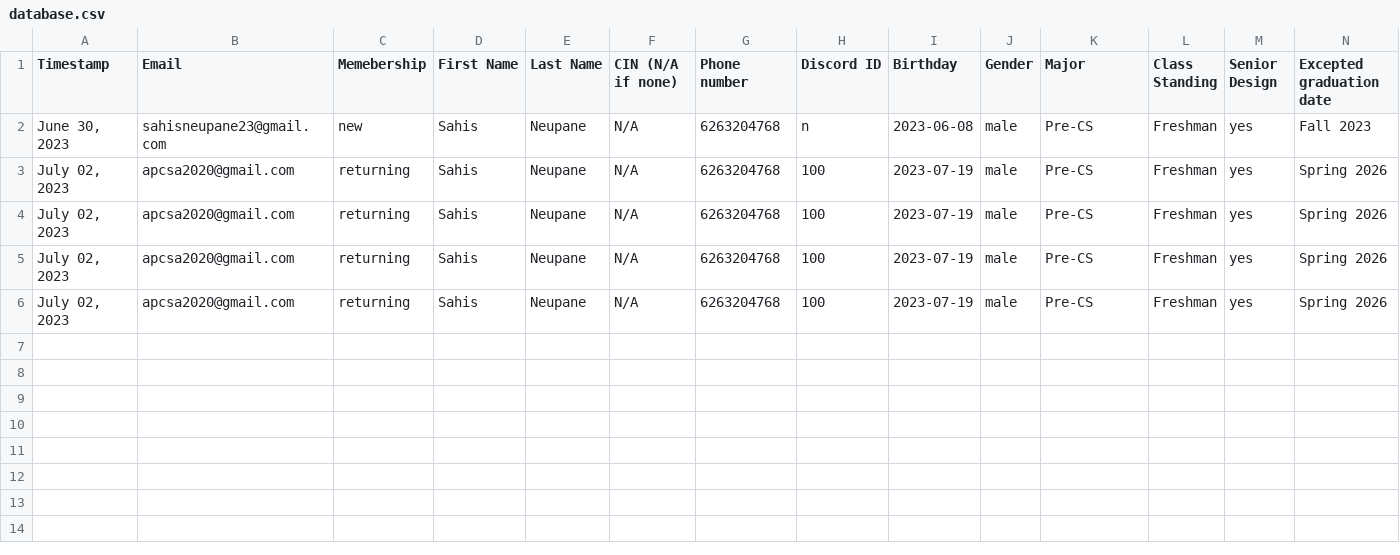
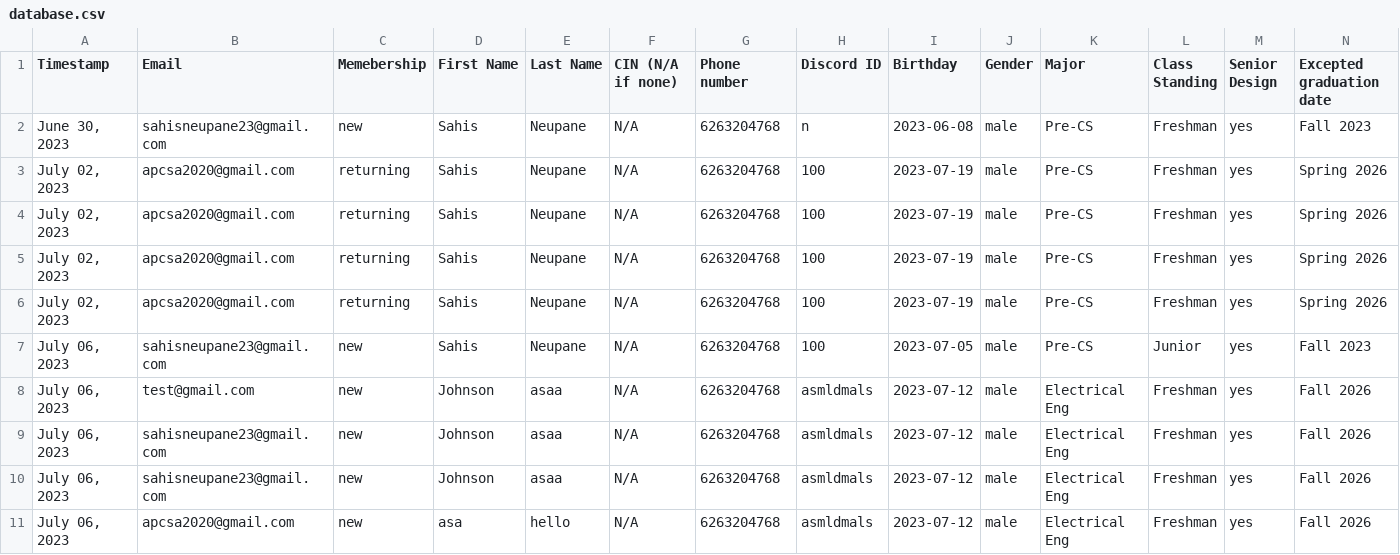
Before and after one commit to dokokitsune/ACM-Registration-Form, a CSV file: database.csv, drawn as a sheet; only a part is shown; rows hold the shown columns only; the diff names each change by its address in the sheet, - before the commit and + after, or states it on an @@ line.

```diff
--- a/database.csv
+++ b/database.csv
+row 7: July 06, 2023 | sahisneupane23@gmail.com | new | Sahis | Neupane | N/A | 6263204768 | 100 | 2023-07-05 | male | Pre-CS | Junior | yes | Fall 2023
+row 8: July 06, 2023 | test@gmail.com | new | Johnson | asaa | N/A | 6263204768 | asmldmals | 2023-07-12 | male | Electrical Eng | Freshman | yes | Fall 2026
+row 9: July 06, 2023 | sahisneupane23@gmail.com | new | Johnson | asaa | N/A | 6263204768 | asmldmals | 2023-07-12 | male | Electrical Eng | Freshman | yes | Fall 2026
+row 10: July 06, 2023 | sahisneupane23@gmail.com | new | Johnson | asaa | N/A | 6263204768 | asmldmals | 2023-07-12 | male | Electrical Eng | Freshman | yes | Fall 2026
+row 11: July 06, 2023 | apcsa2020@gmail.com | new | asa | hello | N/A | 6263204768 | asmldmals | 2023-07-12 | male | Electrical Eng | Freshman | yes | Fall 2026
```
Also changed, not shown: 3 other files.
